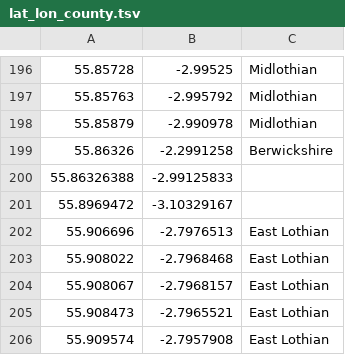
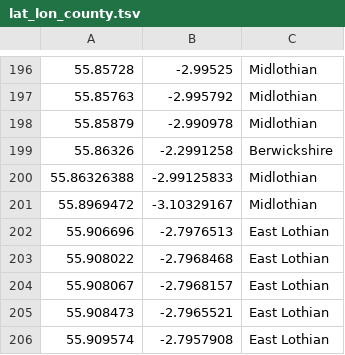
Before and after one commit to DToL-Plant-Working-Group/collections, a TSV file: data/lat_lon_county.tsv, drawn as a sheet; only a part is shown, gaps mark what is left out.

```diff
--- a/data/lat_lon_county.tsv
+++ b/data/lat_lon_county.tsv
@@ -199,4 +199,4 @@
 55.86326	-2.2991258	Berwickshire
-55.86326388	-2.99125833	
-55.8969472	-3.10329167	
+55.86326388	-2.99125833	Midlothian
+55.8969472	-3.10329167	Midlothian
 55.906696	-2.7976513	East Lothian
```
Also changed, not shown: data/COPO_parsed_DToL_plant_collections.csv, data/all_collected_final.csv, 3 other files.
